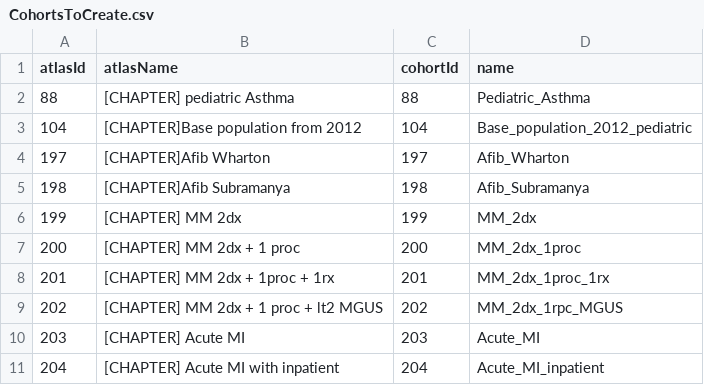
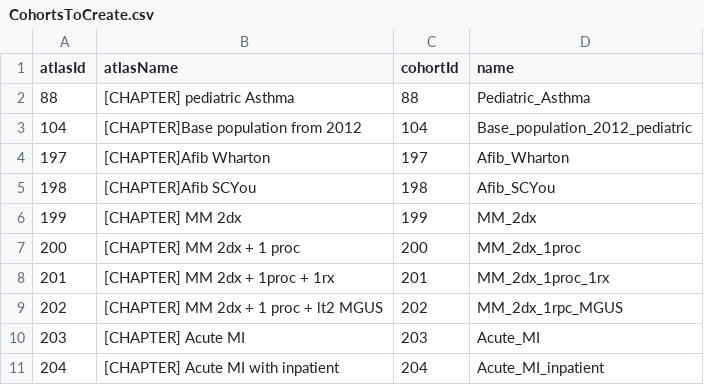
Before and after one commit to ohdsi-studies/CHAPTER, a CSV file: inst/settings/CohortsToCreate.csv, drawn as a sheet; only a part is shown.

Commit message:
revise Afib definition by Subramanya for computing efficiency

```diff
--- a/inst/settings/CohortsToCreate.csv
+++ b/inst/settings/CohortsToCreate.csv
@@ -4,3 +4,3 @@ atlasId,atlasName,cohortId,name
 197,[CHAPTER]Afib Wharton,197,Afib_Wharton
-198,[CHAPTER]Afib Subramanya,198,Afib_Subramanya
+198,[CHAPTER]Afib SCYou,198,Afib_SCYou
 199,[CHAPTER] MM 2dx,199,MM_2dx
```
Also changed, not shown: 4 other files.
